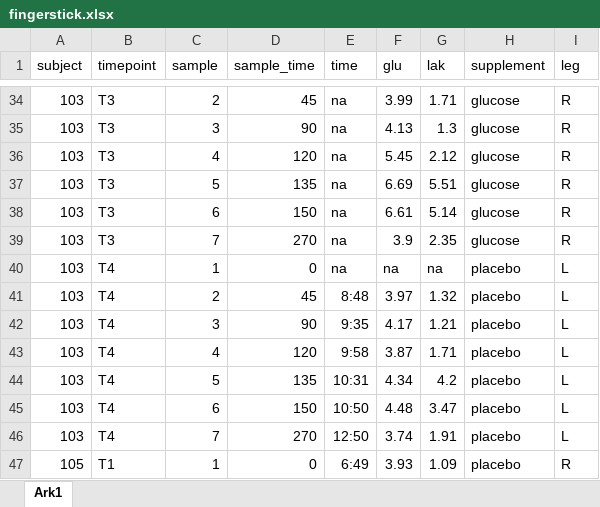
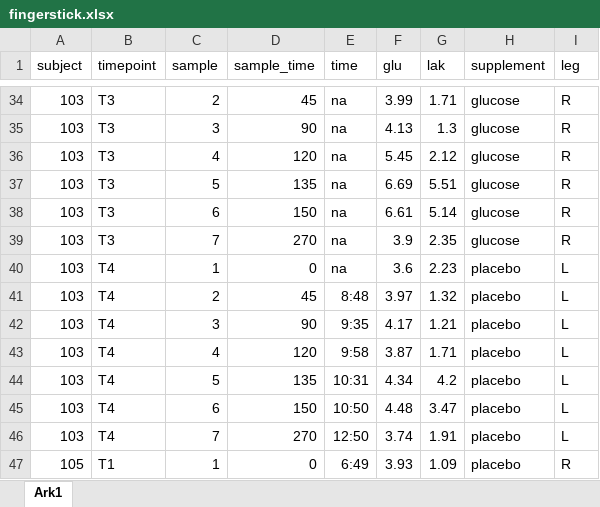
Before and after one commit to Kristianlian/ribose-paper, an Excel workbook: data/glucose/fingerstick.xlsx, sheet Ark1, drawn as a sheet; only a part is shown, gaps mark what is left out; values as stored, in another font and other column widths than the file's, no borders; the diff covers the shown part only; the diff names each change by its address in the sheet, - before the commit and + after, or states it on an @@ line.

Commit message:
small changes to glucose and insulin

```diff
--- a/data/glucose/fingerstick.xlsx (sheet Ark1)
+++ b/data/glucose/fingerstick.xlsx (sheet Ark1)
-F40 (glu): na
+F40 (glu): 3.6
-G40 (lak): na
+G40 (lak): 2.23
```
Also changed, not shown: 10 edited cells elsewhere in this sheet, 10 other files.
